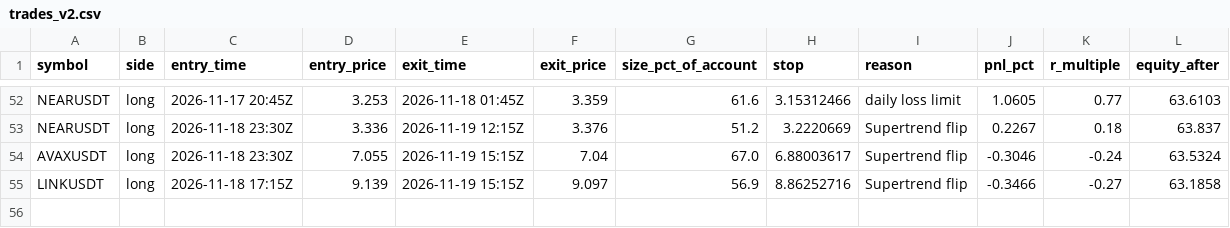
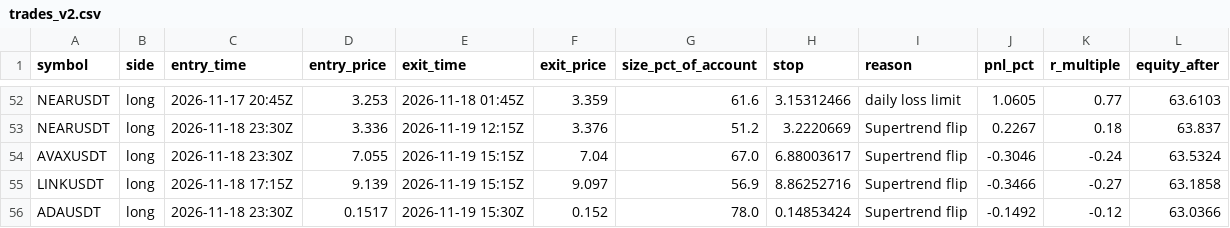
Before and after one commit to d4gh9jzy4p-arch/dema-supertrend-paper, a CSV file: trades_v2.csv, drawn as a sheet; only a part is shown, gaps mark what is left out; the diff names each change by its address in the sheet, - before the commit and + after, or states it on an @@ line.

```diff
--- a/trades_v2.csv
+++ b/trades_v2.csv
+row 56: ADAUSDT | long | 2026-11-18 23:30Z | 0.1517 | 2026-11-19 15:30Z | 0.152 | 78.0 | 0.14853424 | Supertrend flip | -0.1492 | -0.12 | 63.0366
```
Also changed, not shown: 7 other files.
